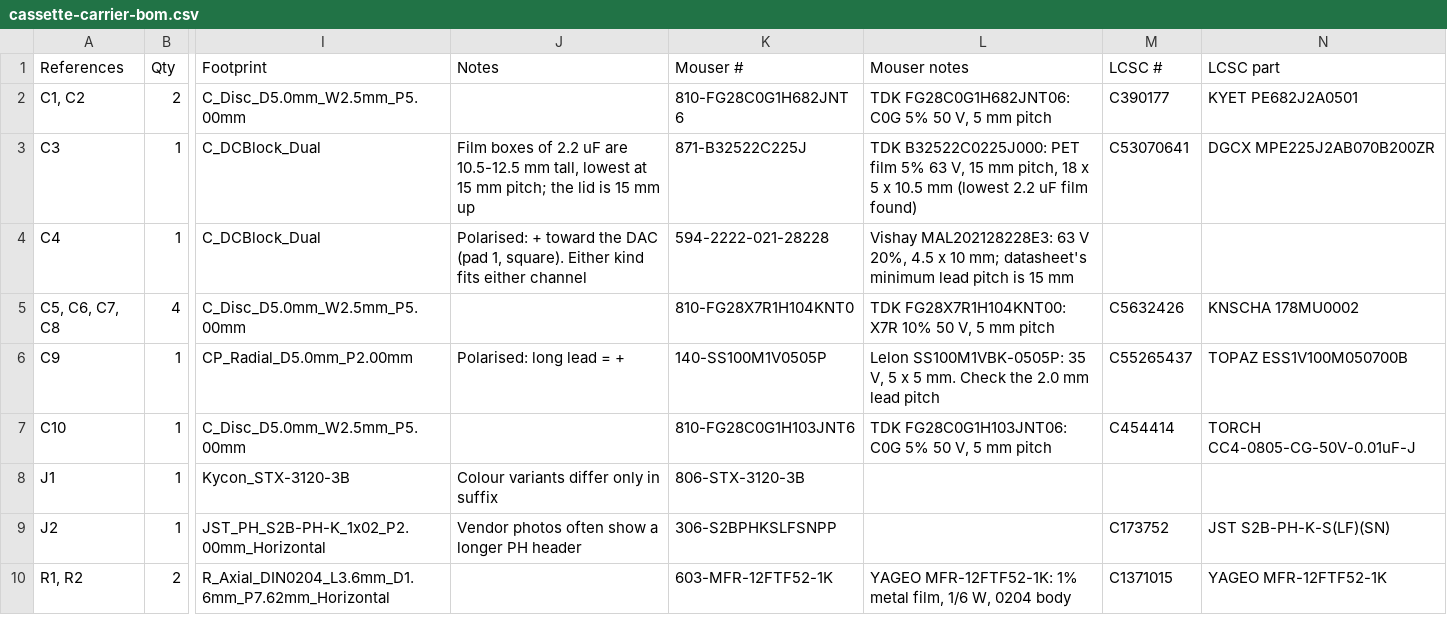
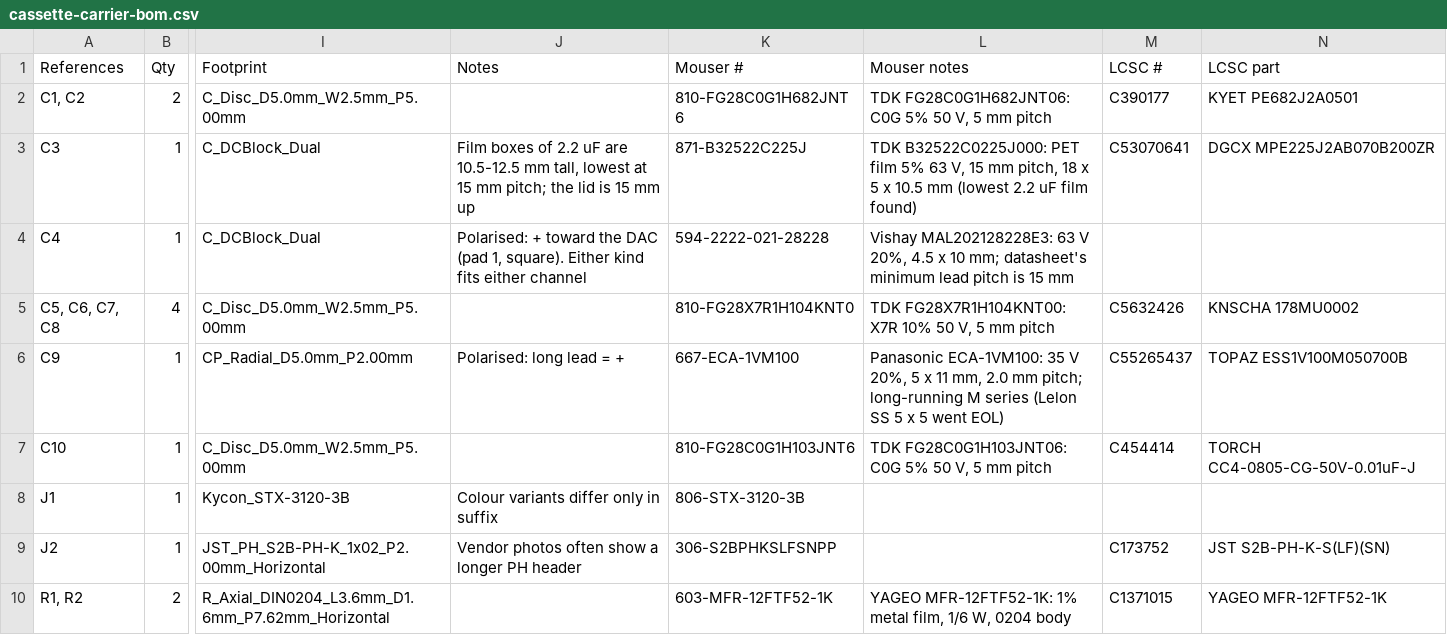
Before and after one commit to myklemykle/tweacman, a CSV file: pcb/cassette-carrier-bom.csv, drawn as a sheet; only a part is shown, gaps mark what is left out; the diff names each change by its address in the sheet, - before the commit and + after, or states it on an @@ line.

```diff
--- a/pcb/cassette-carrier-bom.csv
+++ b/pcb/cassette-carrier-bom.csv
-K6 (Mouser #): 140-SS100M1V0505P
+K6 (Mouser #): 667-ECA-1VM100
-L6 (Mouser notes): Lelon SS100M1VBK-0505P: 35 V, 5 x 5 mm. Check the 2.0 mm lead pitch
+L6 (Mouser notes): Panasonic ECA-1VM100: 35 V 20%, 5 x 11 mm, 2.0 mm pitch; long-running M series (Lelon SS 5 x 5 went EOL)
```
Also changed, not shown: 1 other file.
